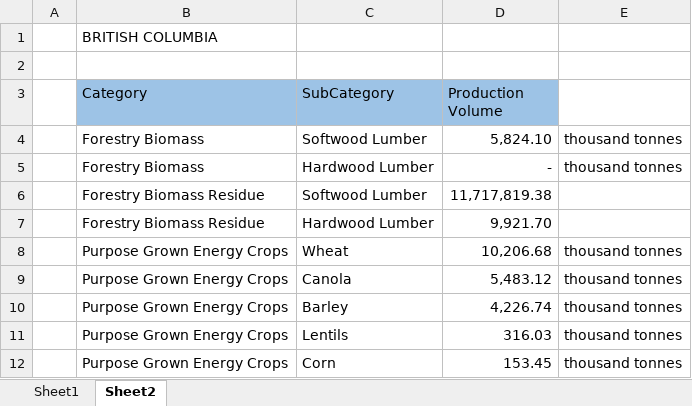
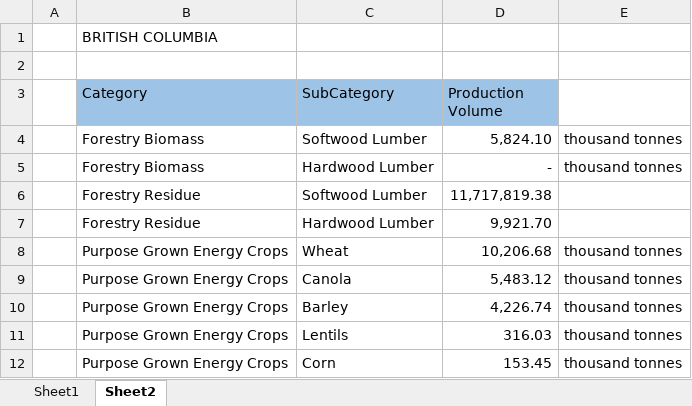
Before and after one commit to shanayak1/Canadian-Biomass-Potentials-and-Drivers-Tool, an Excel workbook: data.xlsx, sheet Sheet2, drawn as a sheet; only a part is shown; values as stored, in another font and other column widths than the file's, no borders; the diff names each change by its address in the sheet, - before the commit and + after, or states it on an @@ line.

```diff
--- a/data.xlsx (sheet Sheet2)
+++ b/data.xlsx (sheet Sheet2)
-B6:B7 (Category): Forestry Biomass Residue
+B6:B7 (Category): Forestry Residue
```
Also changed, not shown: sheet Sheet1, 2 other files.
